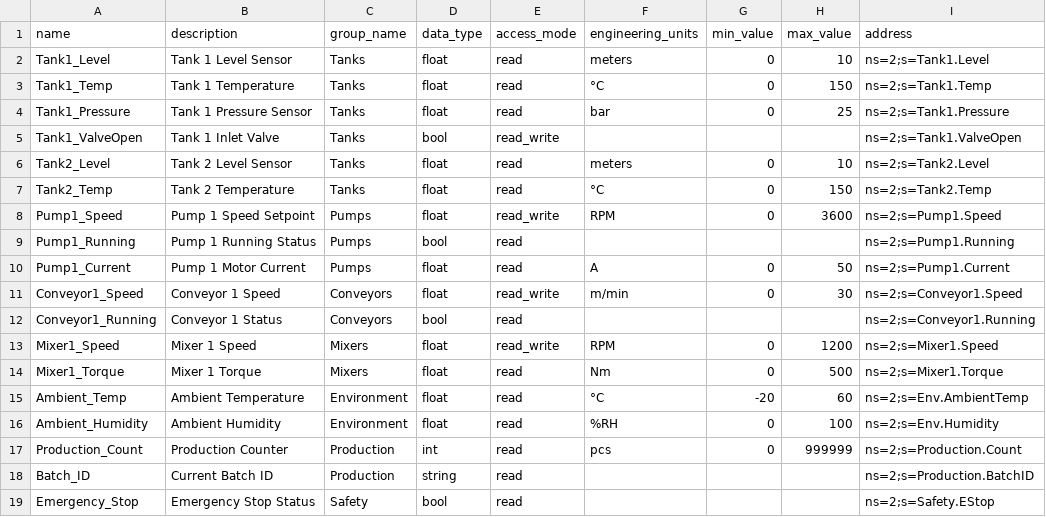
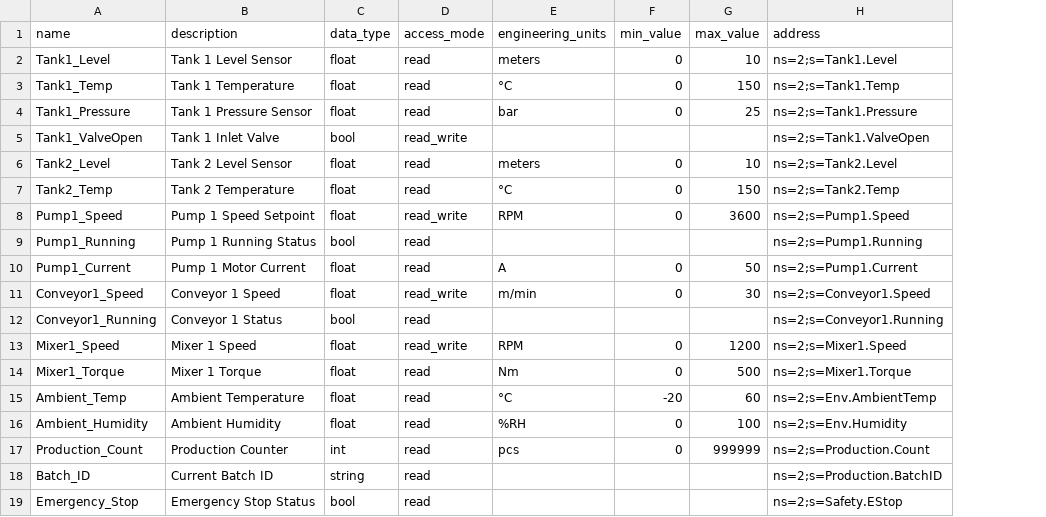
Before and after one commit to bjh22/universal-hmi, a CSV file: example/tag_import/hmi_native_example.csv, drawn as a sheet; the diff names each change by its address in the sheet, - before the commit and + after, or states it on an @@ line.

```diff
--- a/example/tag_import/hmi_native_example.csv
+++ b/example/tag_import/hmi_native_example.csv
-column C (group_name), rows 2-19: Tanks | Tanks | Tanks | Tanks | Tanks | Tanks | Pumps | Pumps | Pumps | Conveyors | Conveyors | Mixers | Mixers | Environment | Environment | Production | Production | Safety
```
Also changed, not shown: 12 other files.
